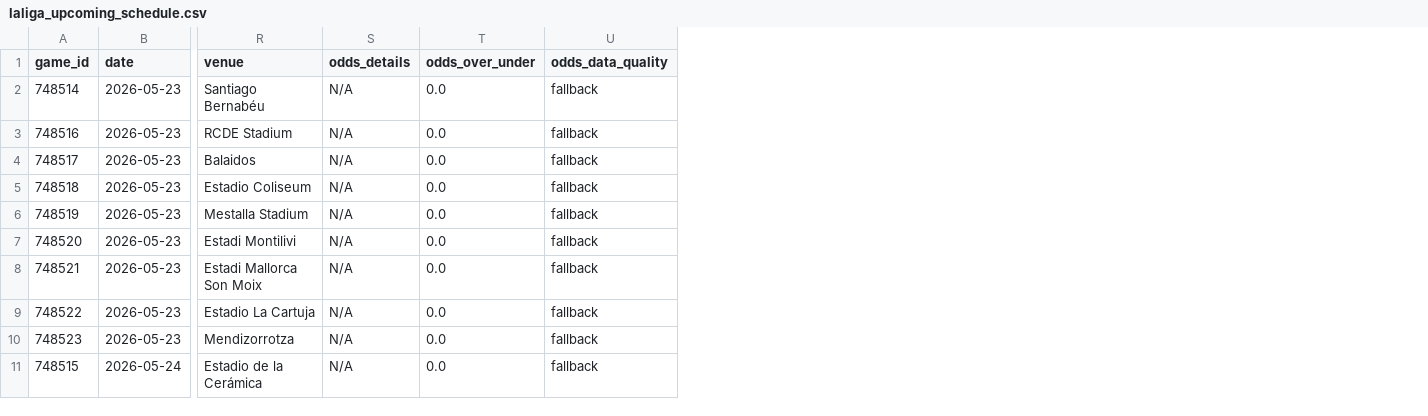
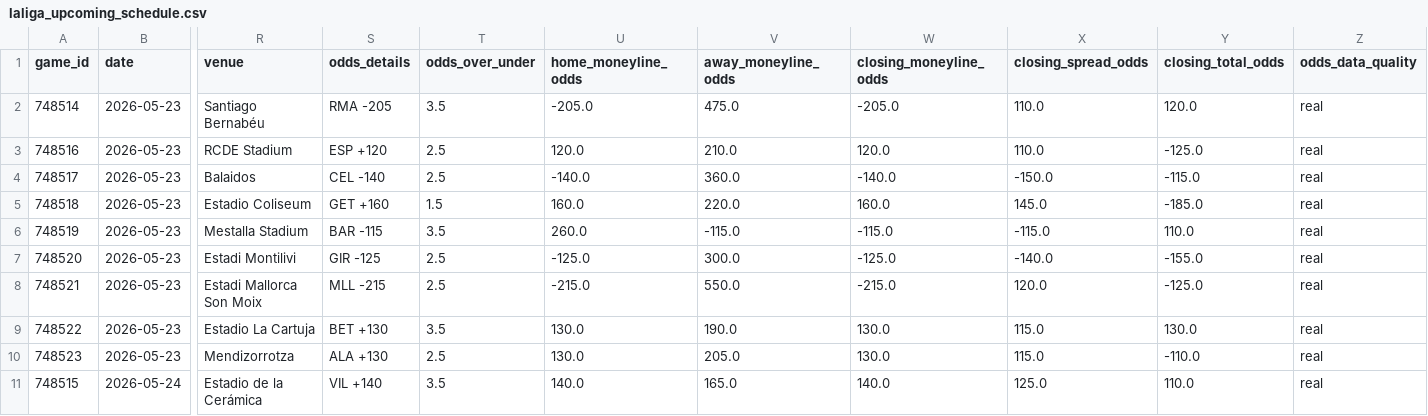
Before and after one commit to emilioandrade0/PickGOLD, a CSV file: src/data/laliga/raw/laliga_upcoming_schedule.csv, drawn as a sheet; only a part is shown, gaps mark what is left out; addresses are those after the commit; the diff names each change by its address in the sheet, - before the commit and + after, or states it on an @@ line.

```diff
--- a/src/data/laliga/raw/laliga_upcoming_schedule.csv
+++ b/src/data/laliga/raw/laliga_upcoming_schedule.csv
+column U (home_moneyline_odds), rows 2-11: -205.0 | 120.0 | -140.0 | 160.0 | 260.0 | -125.0 | -215.0 | 130.0 | 130.0 | 140.0
+column V (away_moneyline_odds), rows 2-11: 475.0 | 210.0 | 360.0 | 220.0 | -115.0 | 300.0 | 550.0 | 190.0 | 205.0 | 165.0
+column W (closing_moneyline_odds), rows 2-11: -205.0 | 120.0 | -140.0 | 160.0 | -115.0 | -125.0 | -215.0 | 130.0 | 130.0 | 140.0
+column X (closing_spread_odds), rows 2-11: 110.0 | 110.0 | -150.0 | 145.0 | -115.0 | -140.0 | 120.0 | 115.0 | 115.0 | 125.0
+column Y (closing_total_odds), rows 2-11: 120.0 | -125.0 | -115.0 | -185.0 | 110.0 | -155.0 | -125.0 | 130.0 | -110.0 | 110.0
-S2 (odds_details): N/A
+S2 (odds_details): RMA -205
-T2 (odds_over_under): 0.0
+T2 (odds_over_under): 3.5
-Z2:Z11 (odds_data_quality): fallback
+Z2:Z11 (odds_data_quality): real
-S3 (odds_details): N/A
+S3 (odds_details): ESP +120
-T3:T4 (odds_over_under): 0.0
+T3:T4 (odds_over_under): 2.5
-S4 (odds_details): N/A
+S4 (odds_details): CEL -140
-S5 (odds_details): N/A
+S5 (odds_details): GET +160
-T5 (odds_over_under): 0.0
+T5 (odds_over_under): 1.5
-S6 (odds_details): N/A
+S6 (odds_details): BAR -115
-T6 (odds_over_under): 0.0
+T6 (odds_over_under): 3.5
-S7 (odds_details): N/A
+S7 (odds_details): GIR -125
-T7:T8 (odds_over_under): 0.0
+T7:T8 (odds_over_under): 2.5
-S8 (odds_details): N/A
+S8 (odds_details): MLL -215
-S9 (odds_details): N/A
+S9 (odds_details): BET +130
-T9 (odds_over_under): 0.0
+T9 (odds_over_under): 3.5
-S10 (odds_details): N/A
+S10 (odds_details): ALA +130
-T10 (odds_over_under): 0.0
+T10 (odds_over_under): 2.5
-S11 (odds_details): N/A
+S11 (odds_details): VIL +140
-T11 (odds_over_under): 0.0
+T11 (odds_over_under): 3.5
```
Also changed, not shown: src/data/kbo/raw/kbo_upcoming_schedule.csv, src/data/lmb/raw/lmb_advanced_history.csv, 45 other files.
